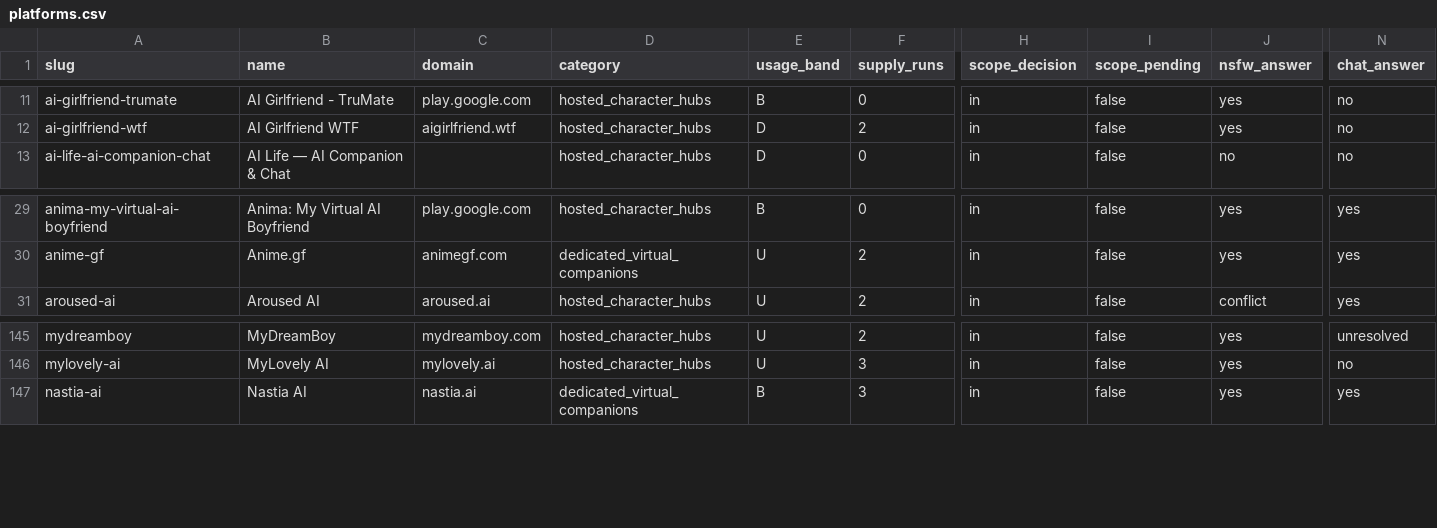
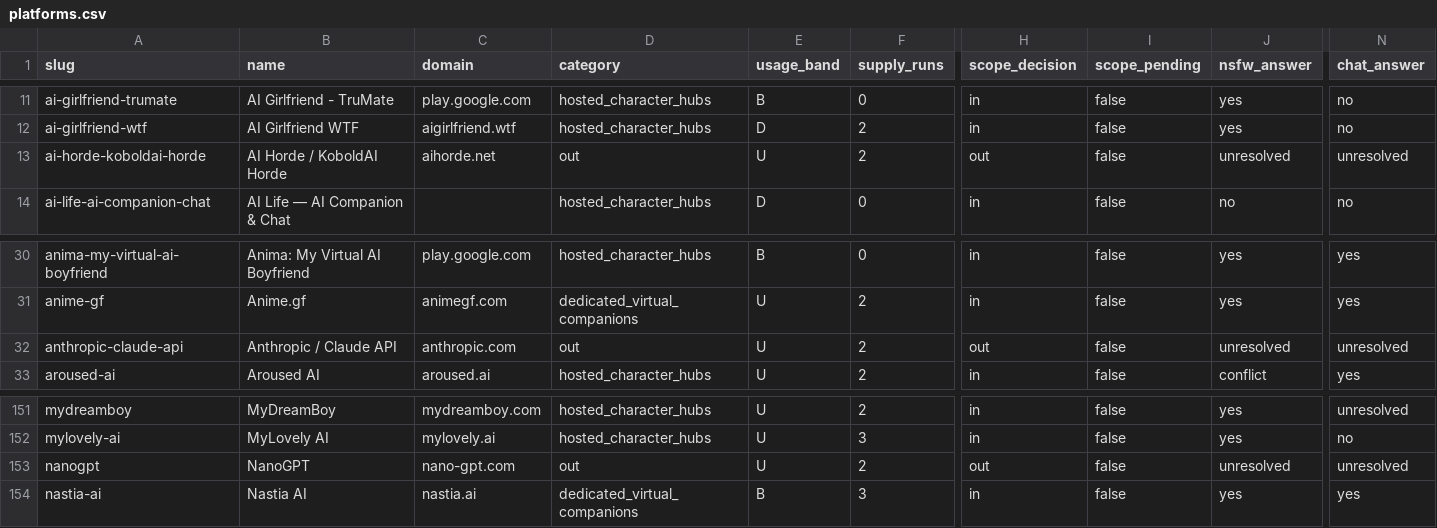
Before and after one commit to Tyke03/pulsensfw, a CSV file: v2/research/datasets/ai-chat-platforms/platforms.csv, drawn as a sheet; only a part is shown, gaps mark what is left out; rows hold the shown columns only; the diff covers the shown part only; the diff names each change by its address in the sheet, - before the commit and + after, or states it on an @@ line.

```diff
--- a/v2/research/datasets/ai-chat-platforms/platforms.csv
+++ b/v2/research/datasets/ai-chat-platforms/platforms.csv
+row 13: ai-horde-koboldai-horde | AI Horde / KoboldAI Horde | aihorde.net | out | U | 2 | out | false | unresolved | unresolved
+row 32: anthropic-claude-api | Anthropic / Claude API | anthropic.com | out | U | 2 | out | false | unresolved | unresolved
+row 153: nanogpt | NanoGPT | nano-gpt.com | out | U | 2 | out | false | unresolved | unresolved
```
Also changed, not shown: 8 added rows elsewhere in this file, 9 other files.
